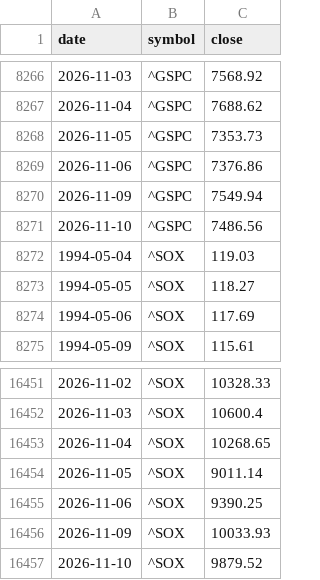
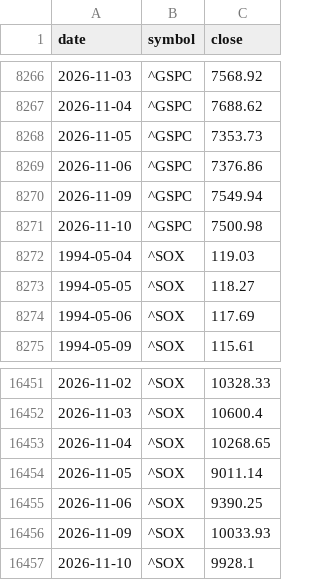
Before and after one commit to gelu27/Stock-lab, a CSV file: data/sox_long.csv, drawn as a sheet; only a part is shown, gaps mark what is left out.

```diff
--- a/data/sox_long.csv
+++ b/data/sox_long.csv
@@ -8270,3 +8270,3 @@ date,symbol,close
 2026-11-09,^GSPC,7549.94
-2026-11-10,^GSPC,7486.56
+2026-11-10,^GSPC,7500.98
 1994-05-04,^SOX,119.03
@@ -16456,2 +16456,2 @@ date,symbol,close
 2026-11-09,^SOX,10033.93
-2026-11-10,^SOX,9879.52
+2026-11-10,^SOX,9928.1
```
Also changed, not shown: data/fx.csv, data/vix_long.csv, 5 other files.
